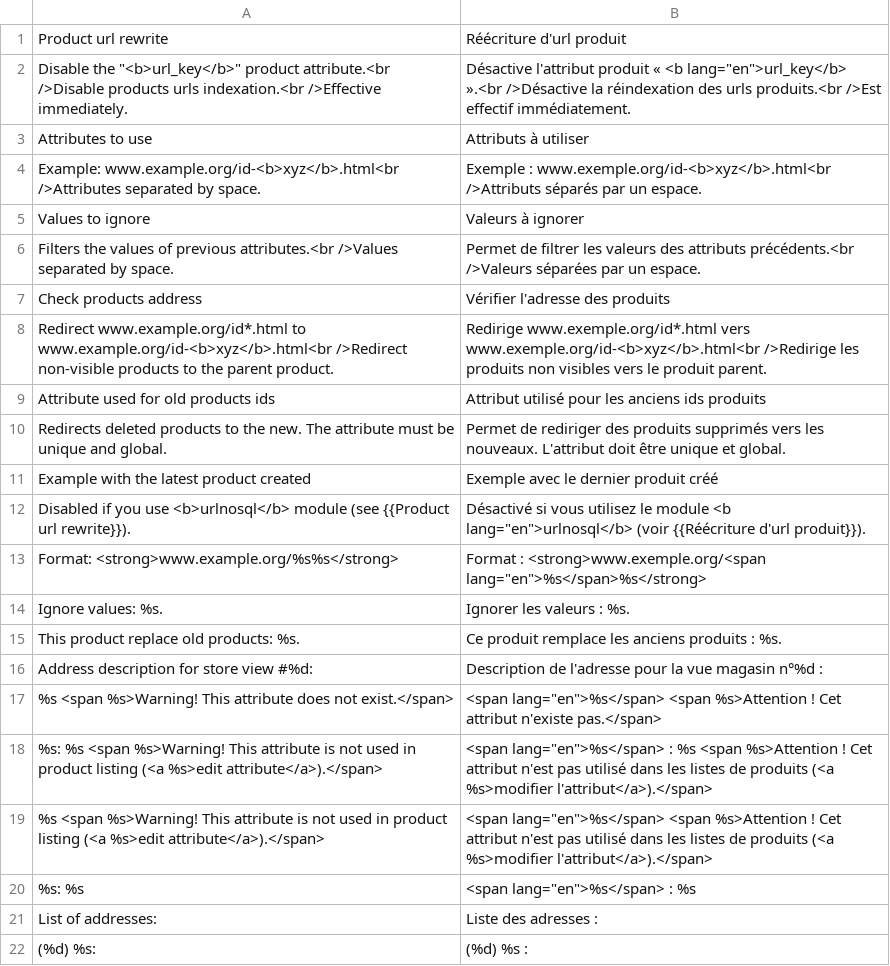
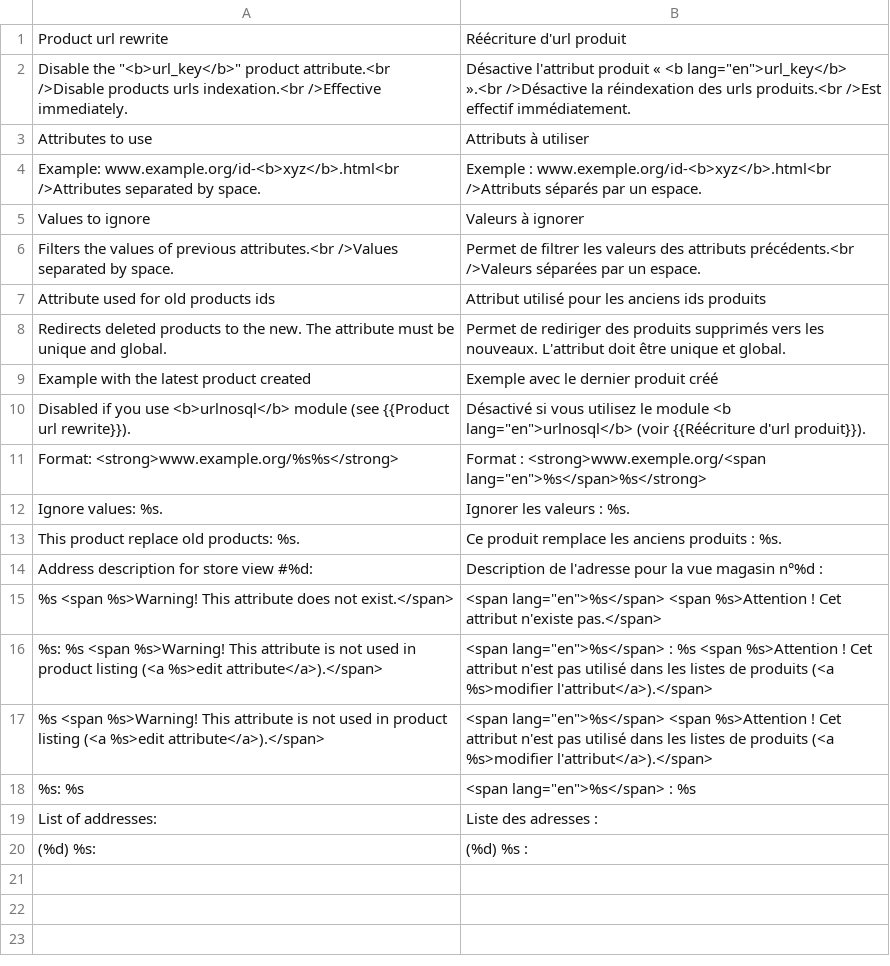
Before and after one commit to luigifab/openmage-urlnosql, a CSV file: app/locale/fr_CA/Luigifab_Urlnosql.csv, drawn as a sheet; the diff names each change by its address in the sheet, - before the commit and + after, or states it on an @@ line.

```diff
--- a/app/locale/fr_CA/Luigifab_Urlnosql.csv
+++ b/app/locale/fr_CA/Luigifab_Urlnosql.csv
-row 7: Check products address | Vérifier l'adresse des produits
-row 8: Redirect www.example.org/id*.html to www.example.org/id-<b>xyz</b>.html<br />Redirect non-visible products to the parent product. | Redirige www.exemple.org/id*.html vers www.exemple.org/id-<b>xyz</b>.html<br />Redirige les produits non visibles vers le produit parent.
```
Also changed, not shown: app/locale/fr_FR/Luigifab_Urlnosql.csv, 9 other files.
